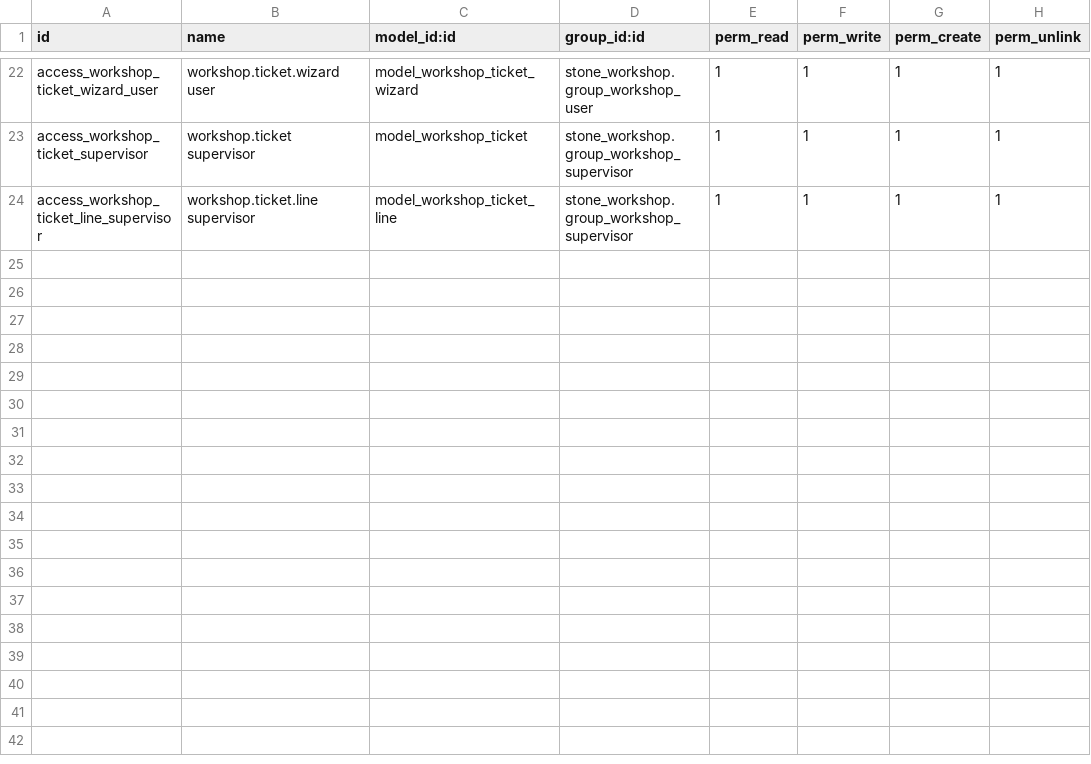
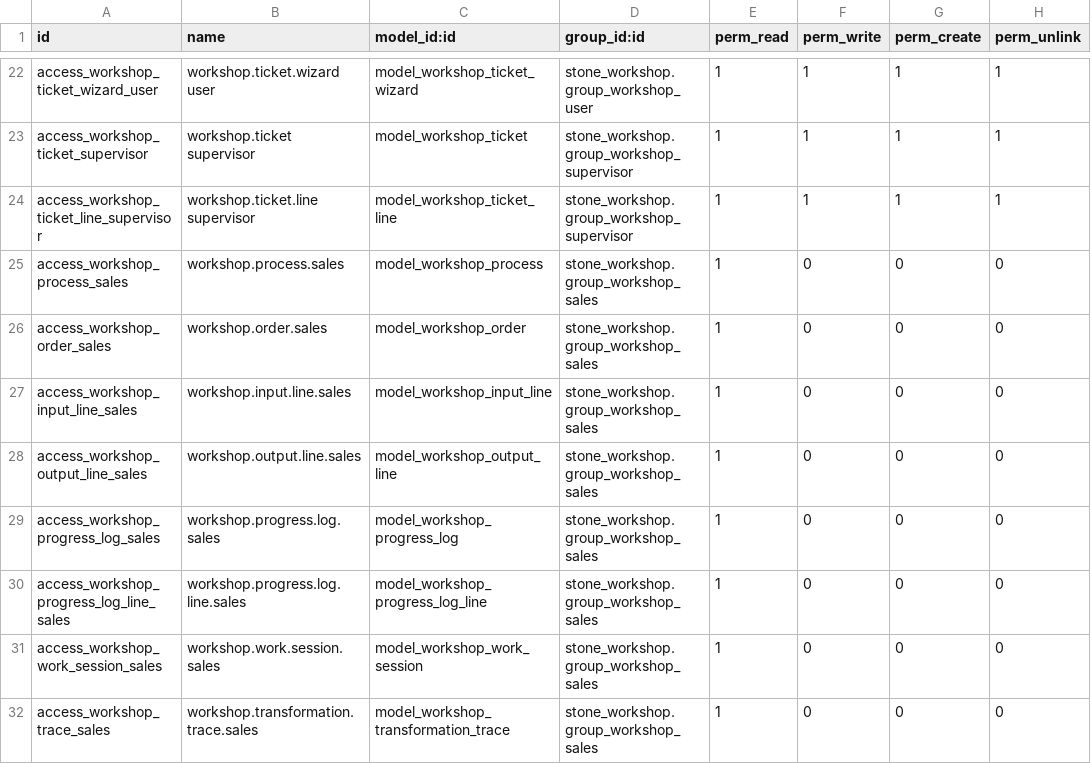
Before and after one commit to antonioqueb/stone_workshop, a CSV file: security/ir.model.access.csv, drawn as a sheet; only a part is shown, gaps mark what is left out; the diff names each change by its address in the sheet, - before the commit and + after, or states it on an @@ line.

```diff
--- a/security/ir.model.access.csv
+++ b/security/ir.model.access.csv
+row 25: access_workshop_process_sales | workshop.process.sales | model_workshop_process | stone_workshop.group_workshop_sales | 1 | 0 | 0 | 0
+row 26: access_workshop_order_sales | workshop.order.sales | model_workshop_order | stone_workshop.group_workshop_sales | 1 | 0 | 0 | 0
+row 27: access_workshop_input_line_sales | workshop.input.line.sales | model_workshop_input_line | stone_workshop.group_workshop_sales | 1 | 0 | 0 | 0
+row 28: access_workshop_output_line_sales | workshop.output.line.sales | model_workshop_output_line | stone_workshop.group_workshop_sales | 1 | 0 | 0 | 0
+row 29: access_workshop_progress_log_sales | workshop.progress.log.sales | model_workshop_progress_log | stone_workshop.group_workshop_sales | 1 | 0 | 0 | 0
+row 30: access_workshop_progress_log_line_sales | workshop.progress.log.line.sales | model_workshop_progress_log_line | stone_workshop.group_workshop_sales | 1 | 0 | 0 | 0
+row 31: access_workshop_work_session_sales | workshop.work.session.sales | model_workshop_work_session | stone_workshop.group_workshop_sales | 1 | 0 | 0 | 0
+row 32: access_workshop_trace_sales | workshop.transformation.trace.sales | model_workshop_transformation_trace | stone_workshop.group_workshop_sales | 1 | 0 | 0 | 0
```
Also changed, not shown: 14 other files.
